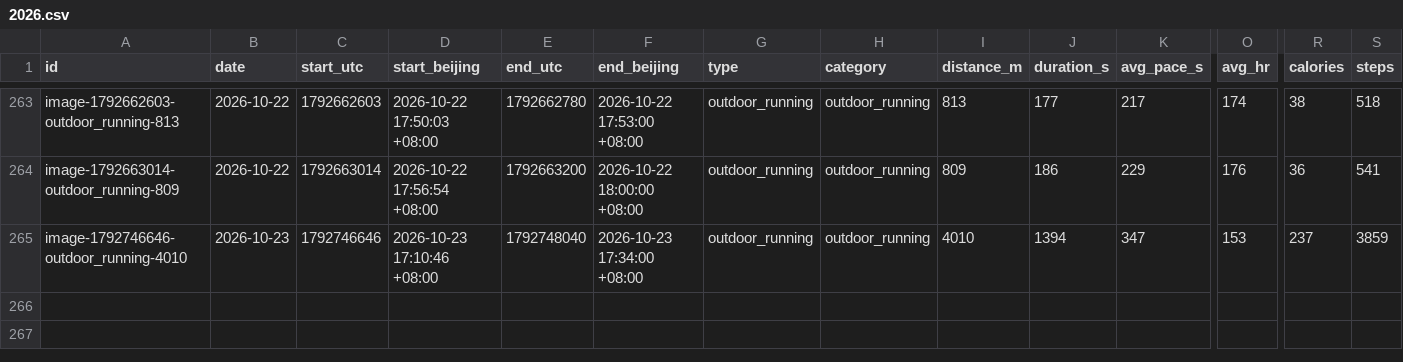
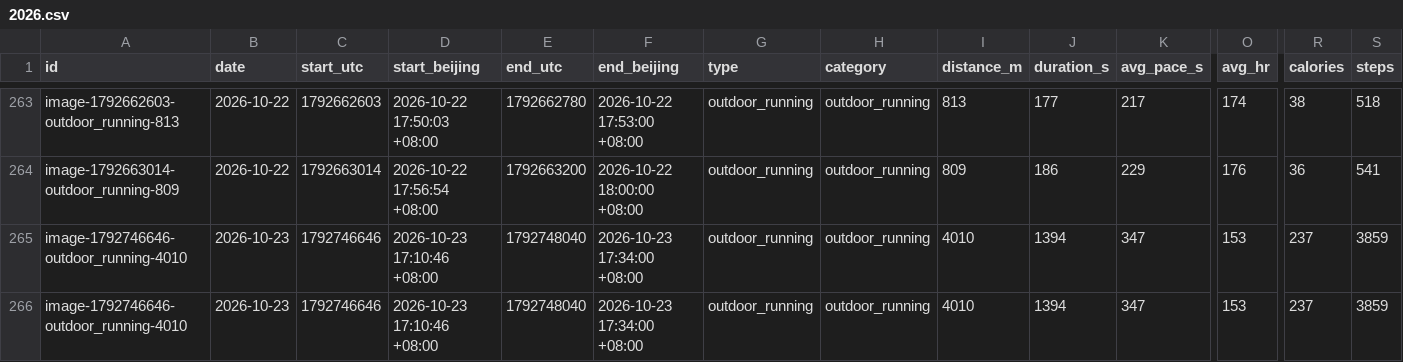
Before and after one commit to 2061969365/sport-db, a CSV file: data/workouts/2026.csv, drawn as a sheet; only a part is shown, gaps mark what is left out; rows hold the shown columns only; the diff names each change by its address in the sheet, - before the commit and + after, or states it on an @@ line.

Commit message:
bot: append image-1792746646-outdoor_running-4010 via auto:vision-retry

```diff
--- a/data/workouts/2026.csv
+++ b/data/workouts/2026.csv
+row 266: image-1792746646-outdoor_running-4010 | 2026-10-23 | 1792746646 | 2026-10-23 17:10:46 +08:00 | 1792748040 | 2026-10-23 17:34:00 +08:00 | outdoor_running | outdoor_running | 4010 | 1394 | 347 | 153 | 237 | 3859
```
